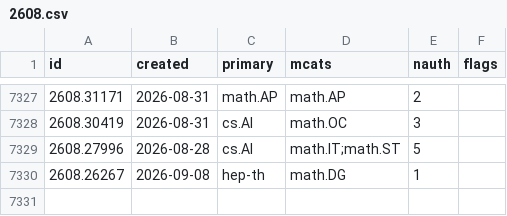
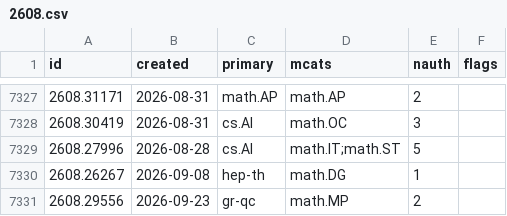
Before and after one commit to nickramsey621/ai-math-index, a CSV file: data/papers/2608.csv, drawn as a sheet; only a part is shown, gaps mark what is left out.

```diff
--- a/data/papers/2608.csv
+++ b/data/papers/2608.csv
@@ -7330 +7330,2 @@ id,created,primary,mcats,nauth,flags
 2608.26267,2026-09-08,hep-th,math.DG,1,
+2608.29556,2026-09-23,gr-qc,math.MP,2,
```
Also changed, not shown: 3 other files.
